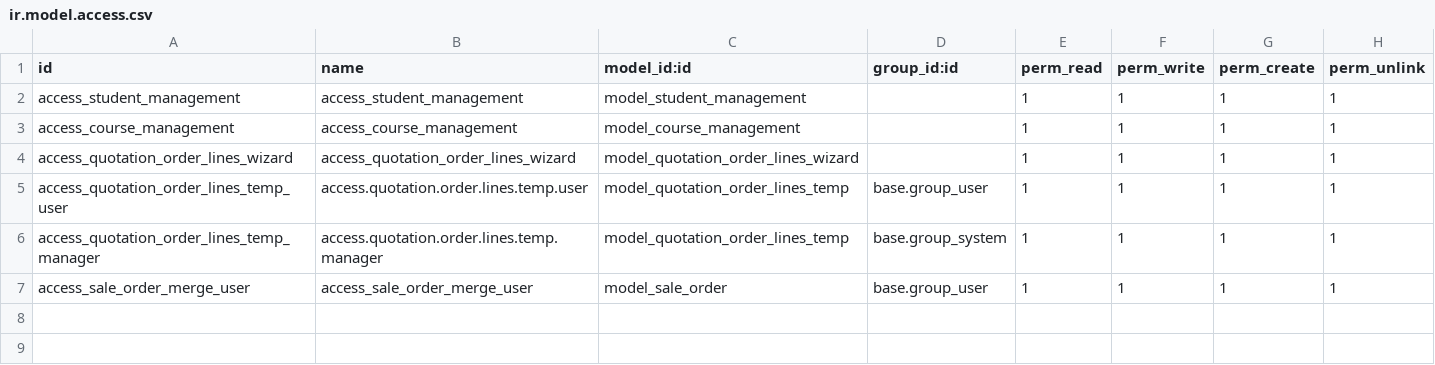
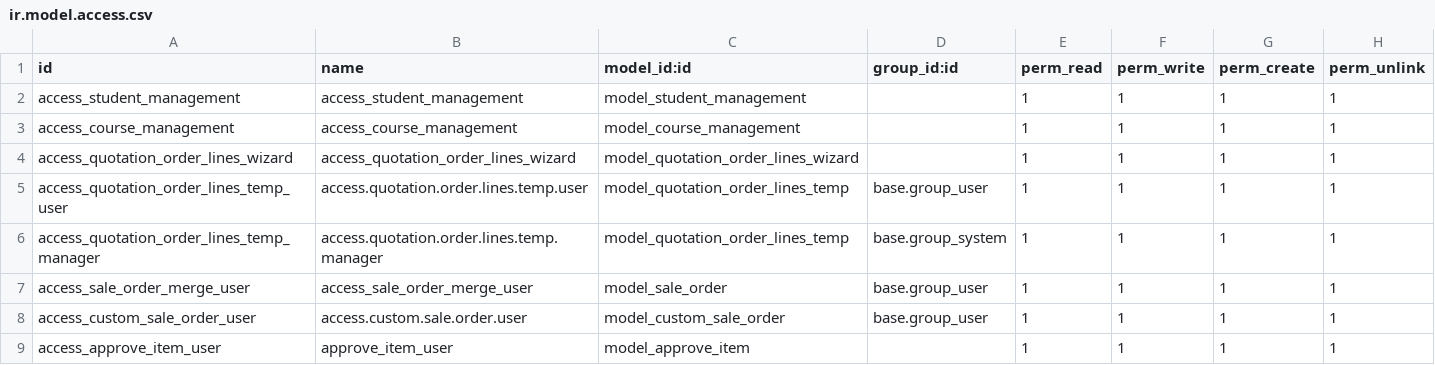
Before and after one commit to Shivam3-ksolves/odoo_projects, a CSV file: course_management/security/ir.model.access.csv, drawn as a sheet; the diff names each change by its address in the sheet, - before the commit and + after, or states it on an @@ line.

```diff
--- a/course_management/security/ir.model.access.csv
+++ b/course_management/security/ir.model.access.csv
+row 8: access_custom_sale_order_user | access.custom.sale.order.user | model_custom_sale_order | base.group_user | 1 | 1 | 1 | 1
+row 9: access_approve_item_user | approve_item_user | model_approve_item |  | 1 | 1 | 1 | 1
```
Also changed, not shown: 17 other files.
